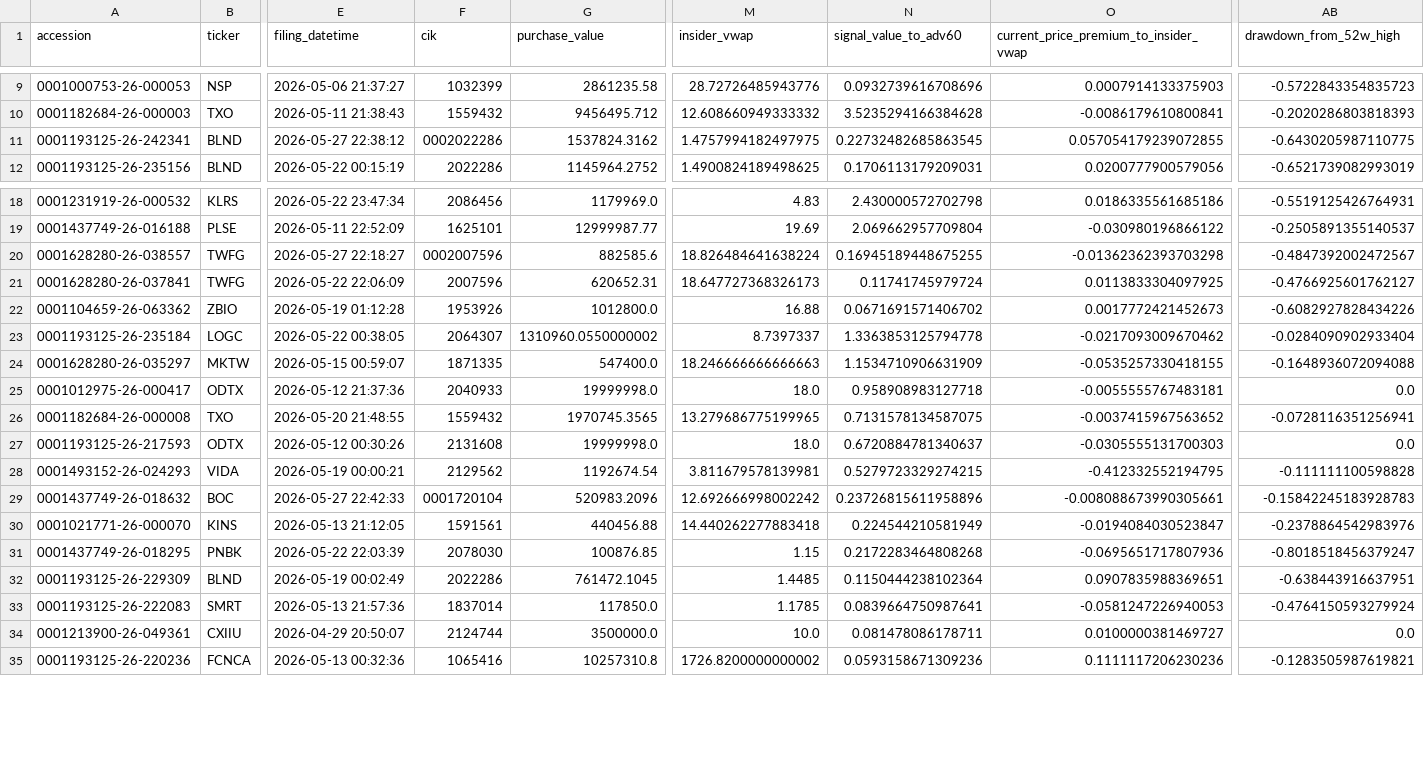
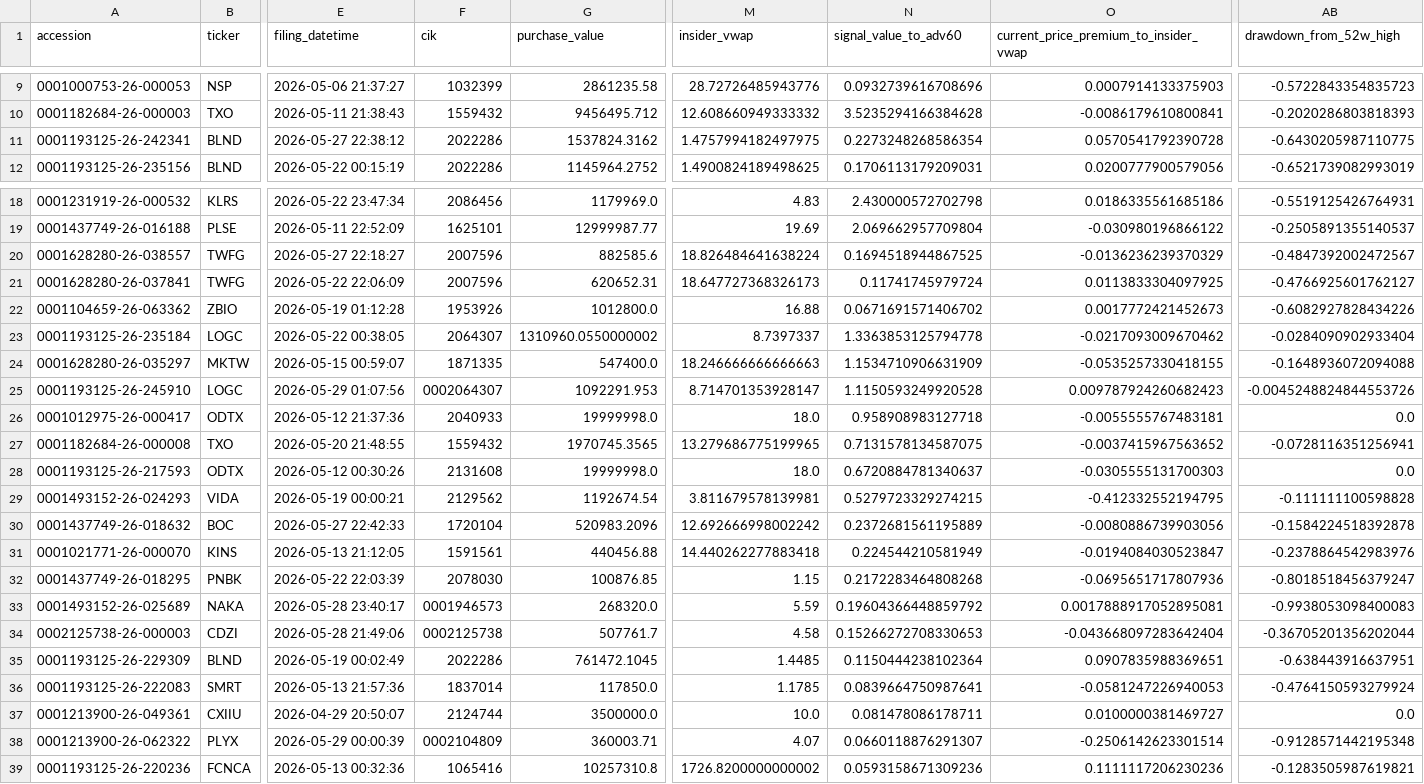
Before and after one commit to mrshu/openinsider-notifier, a CSV file: data/live/sec_daily/candidate_episode_history.csv, drawn as a sheet; only a part is shown, gaps mark what is left out; addresses are those after the commit; rows hold the shown columns only; the diff names each change by its address in the sheet, - before the commit and + after, or states it on an @@ line.

```diff
--- a/data/live/sec_daily/candidate_episode_history.csv
+++ b/data/live/sec_daily/candidate_episode_history.csv
-F11 (cik): 0002022286
+F11 (cik): 2022286
-N11 (signal_value_to_adv60): 0.22732482685863545
+N11 (signal_value_to_adv60): 0.2273248268586354
-O11: 0.057054179239072855
+O11: 0.0570541792390728
-F20 (cik): 0002007596
+F20 (cik): 2007596
-N20 (signal_value_to_adv60): 0.16945189448675255
+N20 (signal_value_to_adv60): 0.1694518944867525
-O20: -0.01362362393703298
+O20: -0.0136236239370329
+row 25: 0001193125-26-245910 | LOGC | 2026-05-29 01:07:56 | 0002064307 | 1092291.953 | 8.714701353928147 | 1.1150593249920528 | 0.009787924260682423 | -0.0045248824844553726
-F30 (cik): 0001720104
+F30 (cik): 1720104
-N30 (signal_value_to_adv60): 0.23726815611958896
+N30 (signal_value_to_adv60): 0.2372681561195889
-O30: -0.008088673990305661
+O30: -0.0080886739903056
-AB30 (drawdown_from_52w_high): -0.15842245183928783
+AB30 (drawdown_from_52w_high): -0.1584224518392878
+row 33: 0001493152-26-025689 | NAKA | 2026-05-28 23:40:17 | 0001946573 | 268320.0 | 5.59 | 0.19604366448859792 | 0.0017888917052895081 | -0.9938053098400083
+row 34: 0002125738-26-000003 | CDZI | 2026-05-28 21:49:06 | 0002125738 | 507761.7 | 4.58 | 0.15266272708330653 | -0.043668097283642404 | -0.36705201356202044
+row 38: 0001213900-26-062322 | PLYX | 2026-05-29 00:00:39 | 0002104809 | 360003.71 | 4.07 | 0.0660118876291307 | -0.2506142623301514 | -0.9128571442195348
```
Also changed, not shown: data/live/sec_daily/candidate_forward_returns.csv, data/live/sec_daily/candidate_history.csv, 14 other files.
